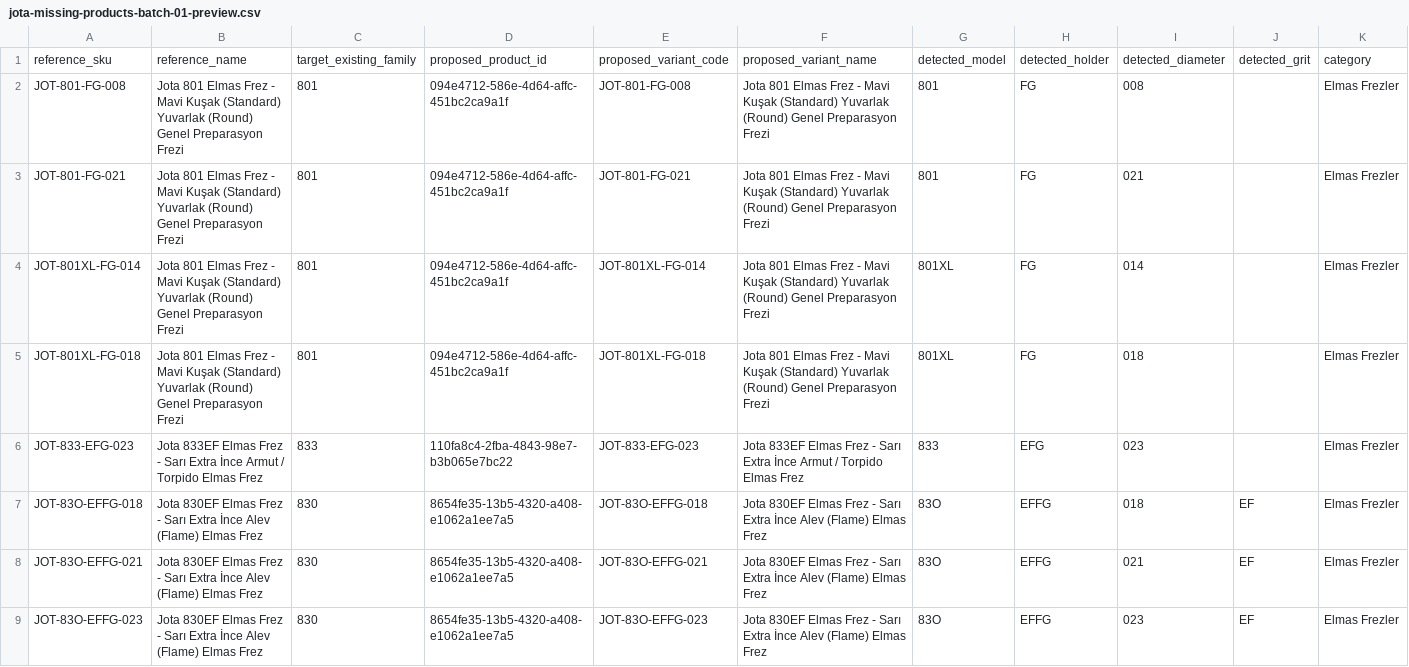
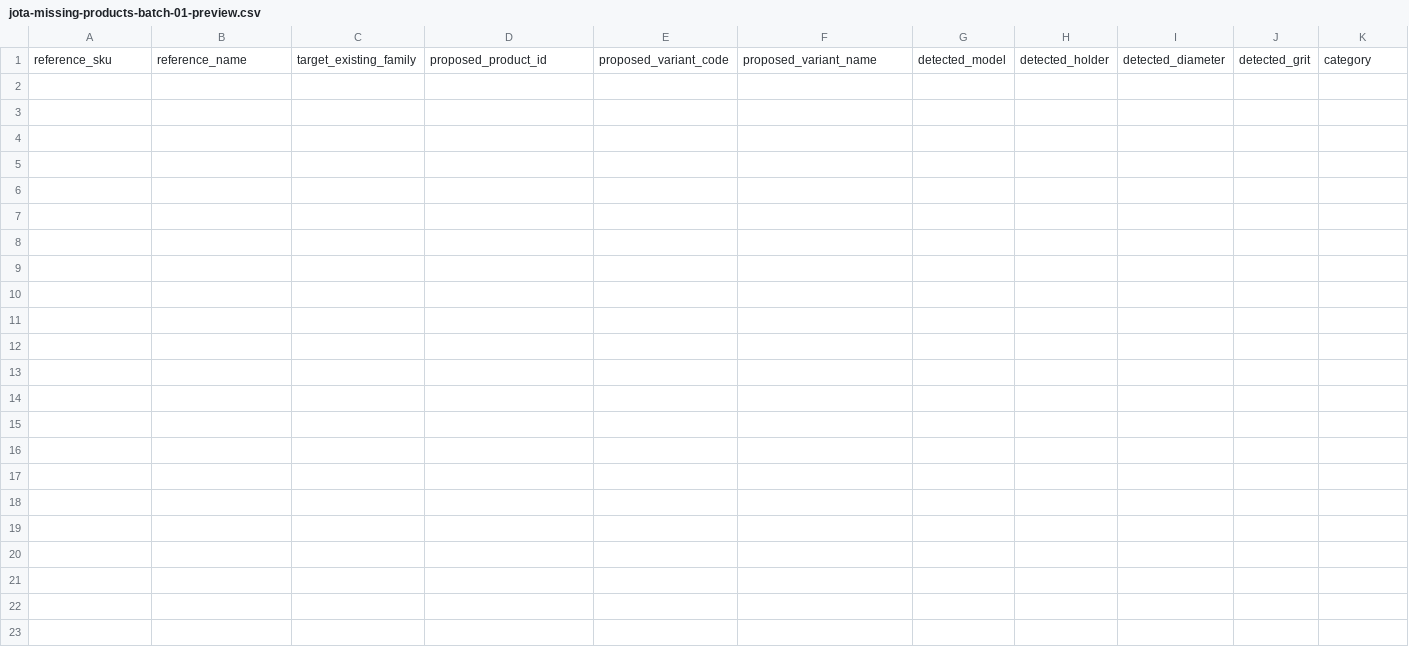
Before and after one commit to medikaldentech10-hue/dentechPro, a CSV file: scripts/reports/jota-missing-products-batch-01-preview.csv, drawn as a sheet; only a part is shown; rows hold the shown columns only; the diff names each change by its address in the sheet, - before the commit and + after, or states it on an @@ line.

```diff
--- a/scripts/reports/jota-missing-products-batch-01-preview.csv
+++ b/scripts/reports/jota-missing-products-batch-01-preview.csv
-row 2: JOT-801-FG-008 | Jota 801 Elmas Frez - Mavi Kuşak (Standard) Yuvarlak (Round) Genel Preparasyon Frezi | 801 | 094e4712-586e-4d64-affc-451bc2ca9a1f | JOT-801-FG-008 | Jota 801 Elmas Frez - Mavi Kuşak (Standard) Yuvarlak (Round) Genel Preparasyon Frezi | 801 | FG | 008 |  | Elmas Frezler
-row 3: JOT-801-FG-021 | Jota 801 Elmas Frez - Mavi Kuşak (Standard) Yuvarlak (Round) Genel Preparasyon Frezi | 801 | 094e4712-586e-4d64-affc-451bc2ca9a1f | JOT-801-FG-021 | Jota 801 Elmas Frez - Mavi Kuşak (Standard) Yuvarlak (Round) Genel Preparasyon Frezi | 801 | FG | 021 |  | Elmas Frezler
-row 4: JOT-801XL-FG-014 | Jota 801 Elmas Frez - Mavi Kuşak (Standard) Yuvarlak (Round) Genel Preparasyon Frezi | 801 | 094e4712-586e-4d64-affc-451bc2ca9a1f | JOT-801XL-FG-014 | Jota 801 Elmas Frez - Mavi Kuşak (Standard) Yuvarlak (Round) Genel Preparasyon Frezi | 801XL | FG | 014 |  | Elmas Frezler
-row 5: JOT-801XL-FG-018 | Jota 801 Elmas Frez - Mavi Kuşak (Standard) Yuvarlak (Round) Genel Preparasyon Frezi | 801 | 094e4712-586e-4d64-affc-451bc2ca9a1f | JOT-801XL-FG-018 | Jota 801 Elmas Frez - Mavi Kuşak (Standard) Yuvarlak (Round) Genel Preparasyon Frezi | 801XL | FG | 018 |  | Elmas Frezler
-row 6: JOT-833-EFG-023 | Jota 833EF Elmas Frez - Sarı Extra İnce Armut / Torpido Elmas Frez | 833 | 110fa8c4-2fba-4843-98e7-b3b065e7bc22 | JOT-833-EFG-023 | Jota 833EF Elmas Frez - Sarı Extra İnce Armut / Torpido Elmas Frez | 833 | EFG | 023 |  | Elmas Frezler
-row 7: JOT-83O-EFFG-018 | Jota 830EF Elmas Frez - Sarı Extra İnce Alev (Flame) Elmas Frez | 830 | 8654fe35-13b5-4320-a408-e1062a1ee7a5 | JOT-83O-EFFG-018 | Jota 830EF Elmas Frez - Sarı Extra İnce Alev (Flame) Elmas Frez | 83O | EFFG | 018 | EF | Elmas Frezler
-row 8: JOT-83O-EFFG-021 | Jota 830EF Elmas Frez - Sarı Extra İnce Alev (Flame) Elmas Frez | 830 | 8654fe35-13b5-4320-a408-e1062a1ee7a5 | JOT-83O-EFFG-021 | Jota 830EF Elmas Frez - Sarı Extra İnce Alev (Flame) Elmas Frez | 83O | EFFG | 021 | EF | Elmas Frezler
-row 9: JOT-83O-EFFG-023 | Jota 830EF Elmas Frez - Sarı Extra İnce Alev (Flame) Elmas Frez | 830 | 8654fe35-13b5-4320-a408-e1062a1ee7a5 | JOT-83O-EFFG-023 | Jota 830EF Elmas Frez - Sarı Extra İnce Alev (Flame) Elmas Frez | 83O | EFFG | 023 | EF | Elmas Frezler
```
Also changed, not shown: scripts/reports/jota-missing-products-plan.csv, scripts/reports/jota-reference-sku-safe-preview.csv, 11 other files.
